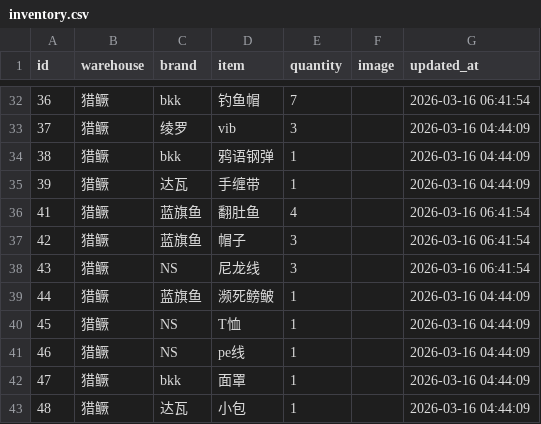
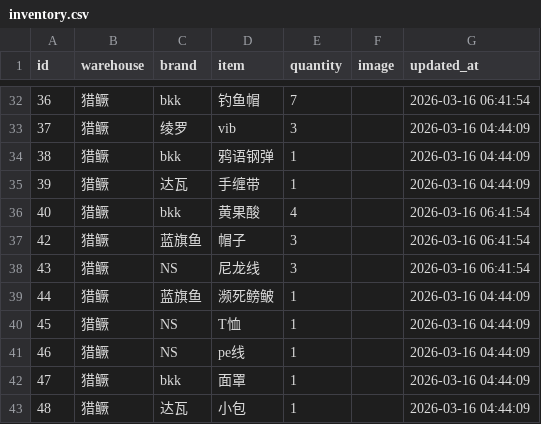
Before and after one commit to whalesw2026/fishing-inventory-web, a CSV file: inventory.csv, drawn as a sheet; only a part is shown, gaps mark what is left out.

Commit message:
Update: 2026-03-16 08:02:08

```diff
--- a/inventory.csv
+++ b/inventory.csv
@@ -35,3 +35,3 @@
 39,猎鳜,达瓦,手缠带,1,,2026-03-16 04:44:09
-41,猎鳜,蓝旗鱼,翻肚鱼,4,,2026-03-16 06:41:54
+40,猎鳜,bkk,黄果酸,4,,2026-03-16 06:41:54
 42,猎鳜,蓝旗鱼,帽子,3,,2026-03-16 06:41:54
```
